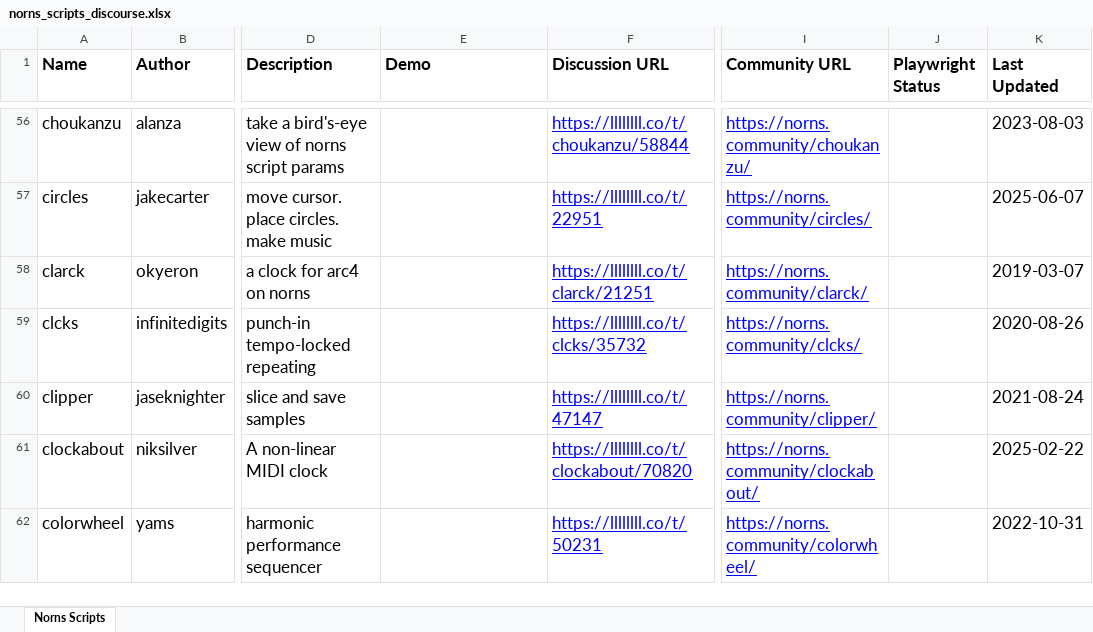
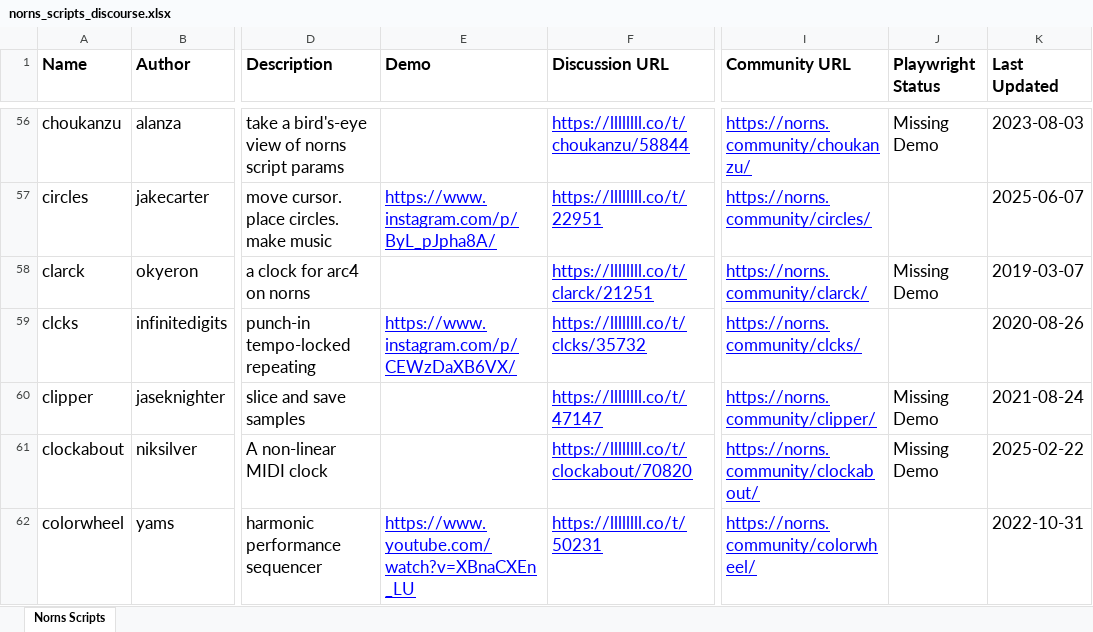
Before and after one commit to seajaysec/nornslist, an Excel workbook: norns_scripts_discourse.xlsx, sheet Norns Scripts, drawn as a sheet; only a part is shown, gaps mark what is left out; values as stored, in another font and other column widths than the file's, no borders; table styles not drawn; the diff covers the shown part only; the diff names each change by its address in the sheet, - before the commit and + after, or states it on an @@ line.

```diff
--- a/norns_scripts_discourse.xlsx (sheet Norns Scripts)
+++ b/norns_scripts_discourse.xlsx (sheet Norns Scripts)
-J56 (Playwright Status): (empty)
+J56 (Playwright Status): Missing Demo
-E57 (Demo): (empty)
+E57 (Demo): https://www.instagram.com/p/ByL_pJpha8A/
-J58 (Playwright Status): (empty)
+J58 (Playwright Status): Missing Demo
-E59 (Demo): (empty)
+E59 (Demo): https://www.instagram.com/p/CEWzDaXB6VX/
-J60:J61 (Playwright Status): (empty)
+J60:J61 (Playwright Status): Missing Demo
-E62 (Demo): (empty)
+E62 (Demo): https://www.youtube.com/watch?v=XBnaCXEn_LU
```
Also changed, not shown: 325 edited cells elsewhere in this sheet, 1 other file.
